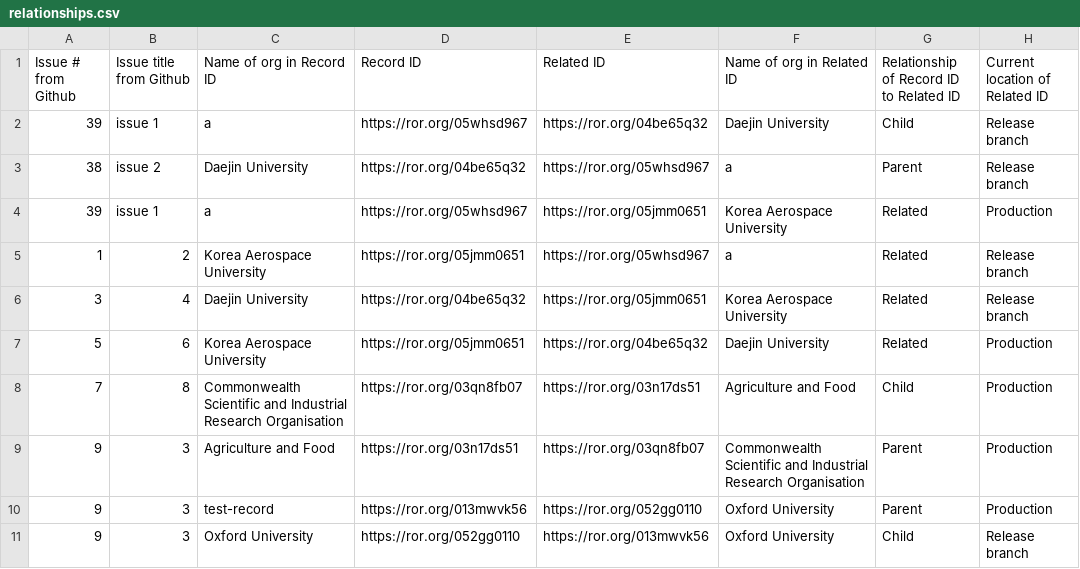
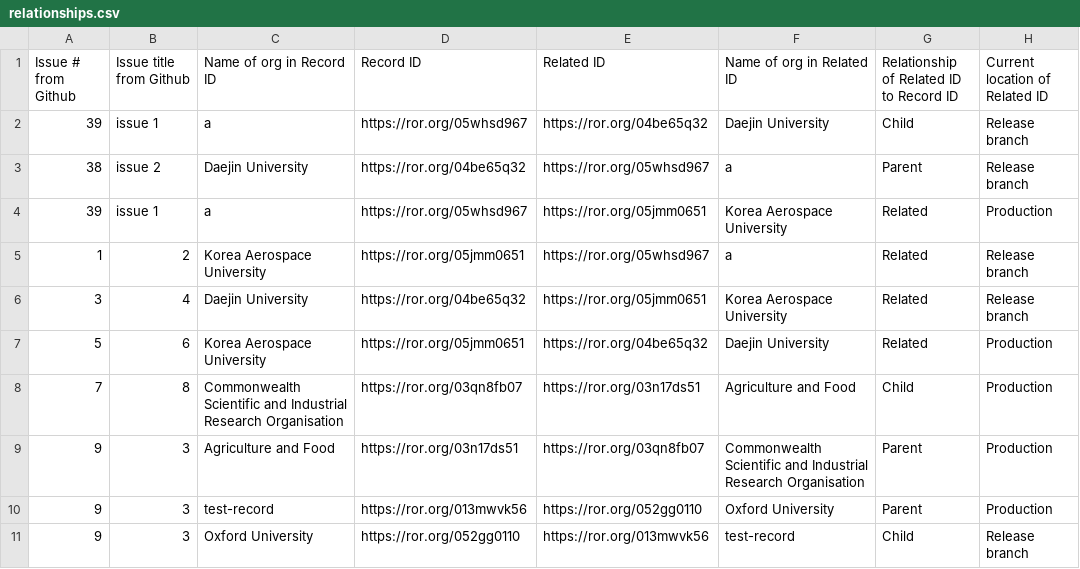
Before and after one commit to ror-community/dev-ror-records, a CSV file: relationships.csv, drawn as a sheet.

```diff
--- a/relationships.csv
+++ b/relationships.csv
@@ -1,2 +1,2 @@
-Issue # from Github ,Issue title from Github,Name of org in Record ID,Record ID,Related ID,Name of org in Related ID,Relationship of Record ID to Related ID,Current location of Related ID
+Issue # from Github ,Issue title from Github,Name of org in Record ID,Record ID,Related ID,Name of org in Related ID,Relationship of Related ID to Record ID,Current location of Related ID
 39,issue 1,a,https://ror.org/05whsd967,https://ror.org/04be65q32,Daejin University,Child,Release branch
@@ -10,2 +10,2 @@ Issue # from Github ,Issue title from Github,Name of org in Record ID,Record ID,
 9,3,test-record,https://ror.org/013mwvk56,https://ror.org/052gg0110,Oxford University,Parent,Production
-9,3,Oxford University,https://ror.org/052gg0110,https://ror.org/013mwvk56,Oxford University,Child,Release branch
+9,3,Oxford University,https://ror.org/052gg0110,https://ror.org/013mwvk56,test-record,Child,Release branch
```
Also changed, not shown: 4 other files.
